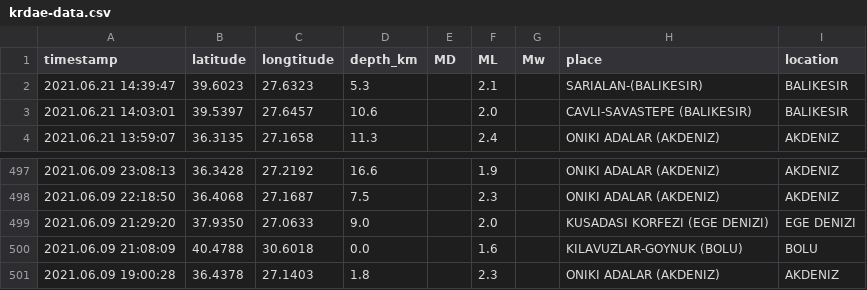
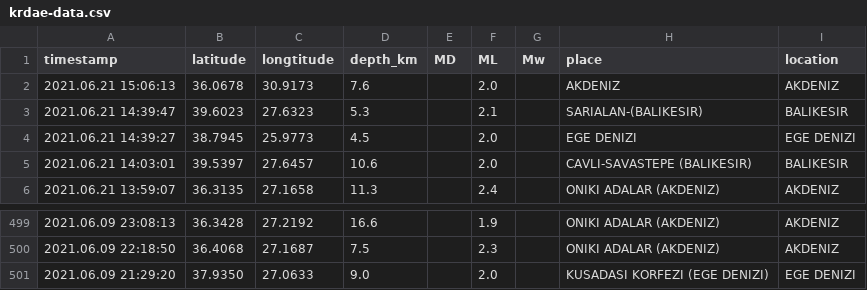
Before and after one commit to eozer/gh-actions-test, a CSV file: krdae-data.csv, drawn as a sheet; only a part is shown, gaps mark what is left out.

```diff
--- a/krdae-data.csv
+++ b/krdae-data.csv
@@ -1,3 +1,5 @@
 timestamp,latitude,longtitude,depth_km,MD,ML,Mw,place,location
+2021.06.21 15:06:13,36.0678,30.9173,7.6,,2.0,,AKDENIZ,AKDENIZ
 2021.06.21 14:39:47,39.6023,27.6323,5.3,,2.1,,SARIALAN-(BALIKESIR),BALIKESIR
+2021.06.21 14:39:27,38.7945,25.9773,4.5,,2.0,,EGE DENIZI,EGE DENIZI
 2021.06.21 14:03:01,39.5397,27.6457,10.6,,2.0,,CAVLI-SAVASTEPE (BALIKESIR),BALIKESIR
@@ -499,3 +501 @@ timestamp,latitude,longtitude,depth_km,MD,ML,Mw,place,location
 2021.06.09 21:29:20,37.9350,27.0633,9.0,,2.0,,KUSADASI KORFEZI (EGE DENIZI),EGE DENIZI
-2021.06.09 21:08:09,40.4788,30.6018,0.0,,1.6,,KILAVUZLAR-GOYNUK (BOLU),BOLU
-2021.06.09 19:00:28,36.4378,27.1403,1.8,,2.3,,ONIKI ADALAR (AKDENIZ),AKDENIZ
```
